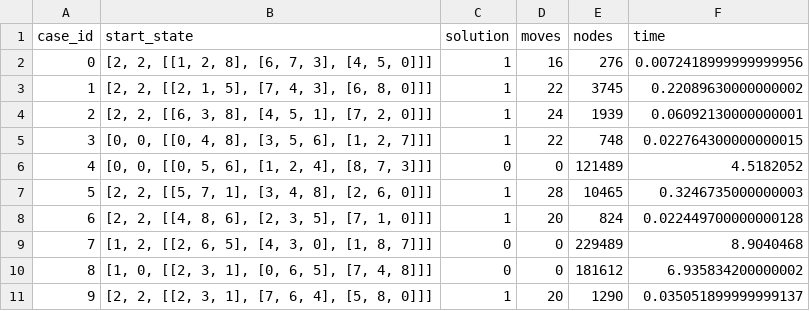
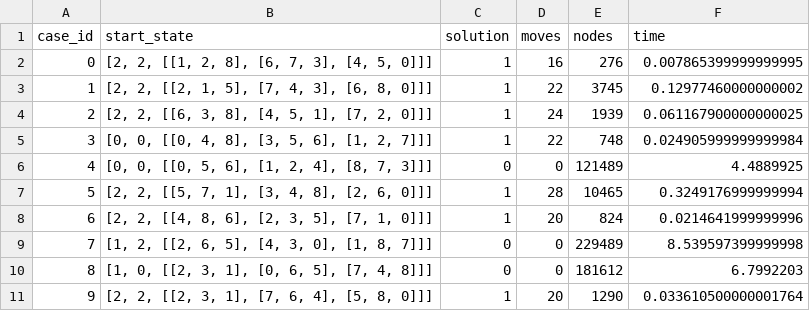
Before and after one commit to AnnoyingShpee/N-Tiles-Search-Algorithms, a CSV file: IDAstar_output.csv, drawn as a sheet.

```diff
--- a/IDAstar_output.csv
+++ b/IDAstar_output.csv
@@ -1,11 +1,11 @@
 case_id,start_state,solution,moves,nodes,time
-0,"[2, 2, [[1, 2, 8], [6, 7, 3], [4, 5, 0]]]",1,16,276,0.0072418999999999956
-1,"[2, 2, [[2, 1, 5], [7, 4, 3], [6, 8, 0]]]",1,22,3745,0.22089630000000002
-2,"[2, 2, [[6, 3, 8], [4, 5, 1], [7, 2, 0]]]",1,24,1939,0.06092130000000001
-3,"[0, 0, [[0, 4, 8], [3, 5, 6], [1, 2, 7]]]",1,22,748,0.022764300000000015
-4,"[0, 0, [[0, 5, 6], [1, 2, 4], [8, 7, 3]]]",0,0,121489,4.5182052
-5,"[2, 2, [[5, 7, 1], [3, 4, 8], [2, 6, 0]]]",1,28,10465,0.3246735000000003
-6,"[2, 2, [[4, 8, 6], [2, 3, 5], [7, 1, 0]]]",1,20,824,0.022449700000000128
-7,"[1, 2, [[2, 6, 5], [4, 3, 0], [1, 8, 7]]]",0,0,229489,8.9040468
-8,"[1, 0, [[2, 3, 1], [0, 6, 5], [7, 4, 8]]]",0,0,181612,6.935834200000002
-9,"[2, 2, [[2, 3, 1], [7, 6, 4], [5, 8, 0]]]",1,20,1290,0.035051899999999137
+0,"[2, 2, [[1, 2, 8], [6, 7, 3], [4, 5, 0]]]",1,16,276,0.007865399999999995
+1,"[2, 2, [[2, 1, 5], [7, 4, 3], [6, 8, 0]]]",1,22,3745,0.12977460000000002
+2,"[2, 2, [[6, 3, 8], [4, 5, 1], [7, 2, 0]]]",1,24,1939,0.061167900000000025
+3,"[0, 0, [[0, 4, 8], [3, 5, 6], [1, 2, 7]]]",1,22,748,0.024905999999999984
+4,"[0, 0, [[0, 5, 6], [1, 2, 4], [8, 7, 3]]]",0,0,121489,4.4889925
+5,"[2, 2, [[5, 7, 1], [3, 4, 8], [2, 6, 0]]]",1,28,10465,0.3249176999999994
+6,"[2, 2, [[4, 8, 6], [2, 3, 5], [7, 1, 0]]]",1,20,824,0.0214641999999996
+7,"[1, 2, [[2, 6, 5], [4, 3, 0], [1, 8, 7]]]",0,0,229489,8.539597399999998
+8,"[1, 0, [[2, 3, 1], [0, 6, 5], [7, 4, 8]]]",0,0,181612,6.7992203
+9,"[2, 2, [[2, 3, 1], [7, 6, 4], [5, 8, 0]]]",1,20,1290,0.033610500000001764
```
Also changed, not shown: IDDFS_output.csv, 4 other files.
